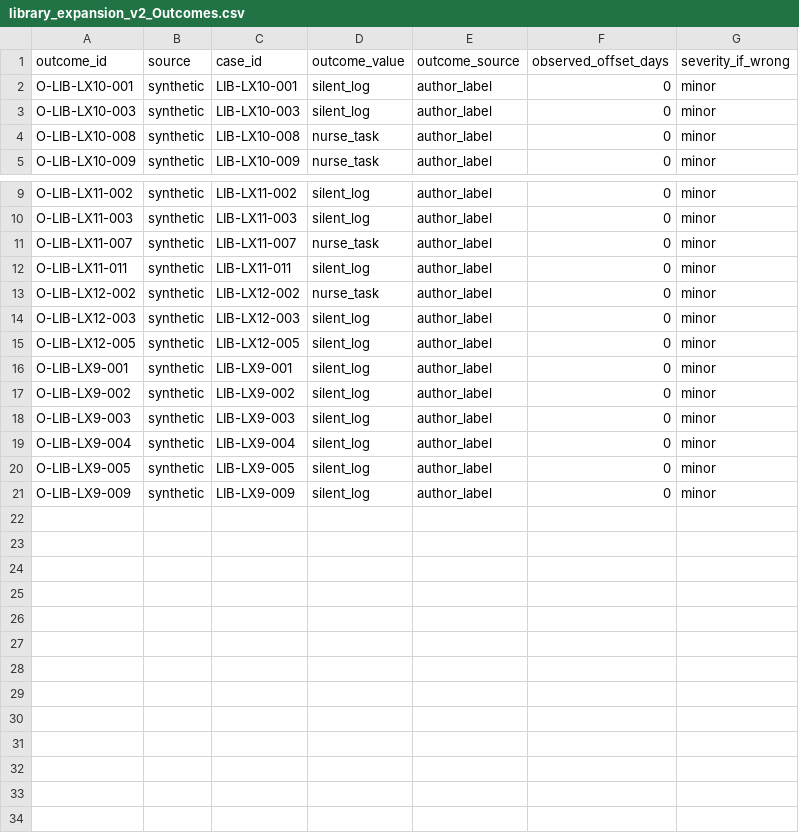
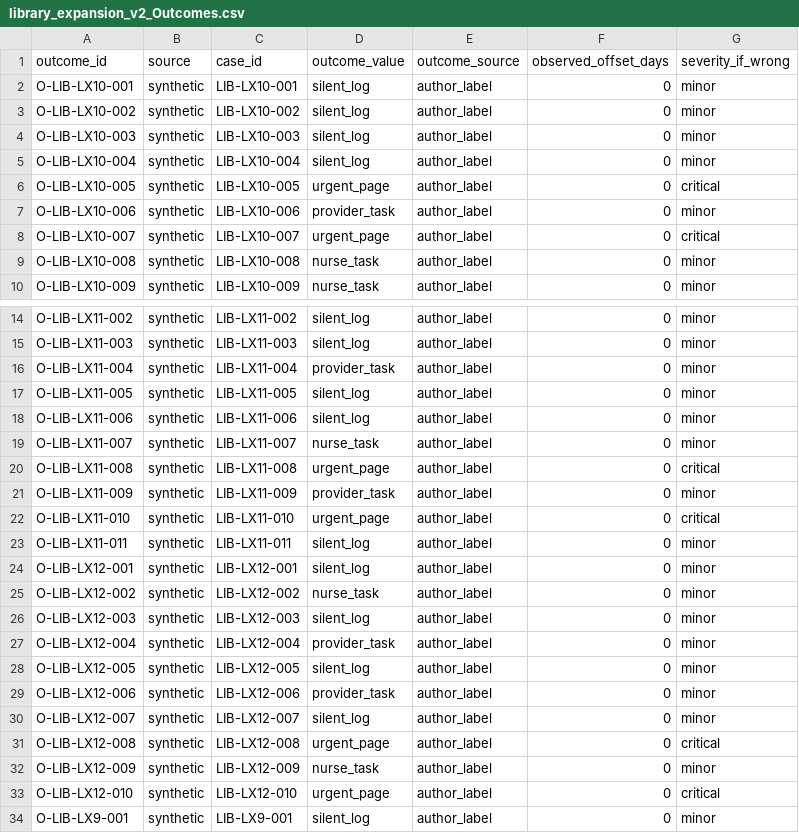
Before and after one commit to deesatzed/SDR_SpatialDecisionRouter, a CSV file: homehealth/library_expansion_v2/library_expansion_v2_Outcomes.csv, drawn as a sheet; only a part is shown, gaps mark what is left out; the shorter side is filled out with more unchanged rows; the diff covers the shown part only; the diff names each change by its address in the sheet, - before the commit and + after, or states it on an @@ line.

Commit message:
Layer 1 v1.14.1 device-ticket policy (params 0.14.1-placeholder, SYNTHETIC) + Wayne 2026-10-24 rulings on 12 library_expansion_v2 disputes (31->43). POLICY 1: no ticket on nurse/provider/urgent routes; POLICY 2: internal device faults only; CGM warm-up no ticket; oximeter tickets = device_maintenance. 9 library labels relabelled + LX2-002 type, 7 listed for Wayne. cuff_error/scale_internal ON, spo2_flag_vs_fingertip OFF after blind holdout check. Library tickets 15/29->22/29, wrong 1->0. Routes unchanged, crit 0. 327 homehealth tests. No model spend.

```diff
--- a/homehealth/library_expansion_v2/library_expansion_v2_Outcomes.csv
+++ b/homehealth/library_expansion_v2/library_expansion_v2_Outcomes.csv
+row 3: O-LIB-LX10-002 | synthetic | LIB-LX10-002 | silent_log | author_label | 0 | minor
+row 5: O-LIB-LX10-004 | synthetic | LIB-LX10-004 | silent_log | author_label | 0 | minor
+row 6: O-LIB-LX10-005 | synthetic | LIB-LX10-005 | urgent_page | author_label | 0 | critical
+row 7: O-LIB-LX10-006 | synthetic | LIB-LX10-006 | provider_task | author_label | 0 | minor
+row 8: O-LIB-LX10-007 | synthetic | LIB-LX10-007 | urgent_page | author_label | 0 | critical
+row 16: O-LIB-LX11-004 | synthetic | LIB-LX11-004 | provider_task | author_label | 0 | minor
+row 17: O-LIB-LX11-005 | synthetic | LIB-LX11-005 | silent_log | author_label | 0 | minor
+row 18: O-LIB-LX11-006 | synthetic | LIB-LX11-006 | silent_log | author_label | 0 | minor
+row 20: O-LIB-LX11-008 | synthetic | LIB-LX11-008 | urgent_page | author_label | 0 | critical
+row 21: O-LIB-LX11-009 | synthetic | LIB-LX11-009 | provider_task | author_label | 0 | minor
+row 22: O-LIB-LX11-010 | synthetic | LIB-LX11-010 | urgent_page | author_label | 0 | critical
+row 24: O-LIB-LX12-001 | synthetic | LIB-LX12-001 | silent_log | author_label | 0 | minor
+row 27: O-LIB-LX12-004 | synthetic | LIB-LX12-004 | provider_task | author_label | 0 | minor
+row 29: O-LIB-LX12-006 | synthetic | LIB-LX12-006 | provider_task | author_label | 0 | minor
+row 30: O-LIB-LX12-007 | synthetic | LIB-LX12-007 | silent_log | author_label | 0 | minor
+row 31: O-LIB-LX12-008 | synthetic | LIB-LX12-008 | urgent_page | author_label | 0 | critical
+row 32: O-LIB-LX12-009 | synthetic | LIB-LX12-009 | nurse_task | author_label | 0 | minor
+row 33: O-LIB-LX12-010 | synthetic | LIB-LX12-010 | urgent_page | author_label | 0 | critical
```
Also changed, not shown: 5 added rows elsewhere in this file, homehealth/library_expansion_v2/merge_disputes.csv, 30 other files.
